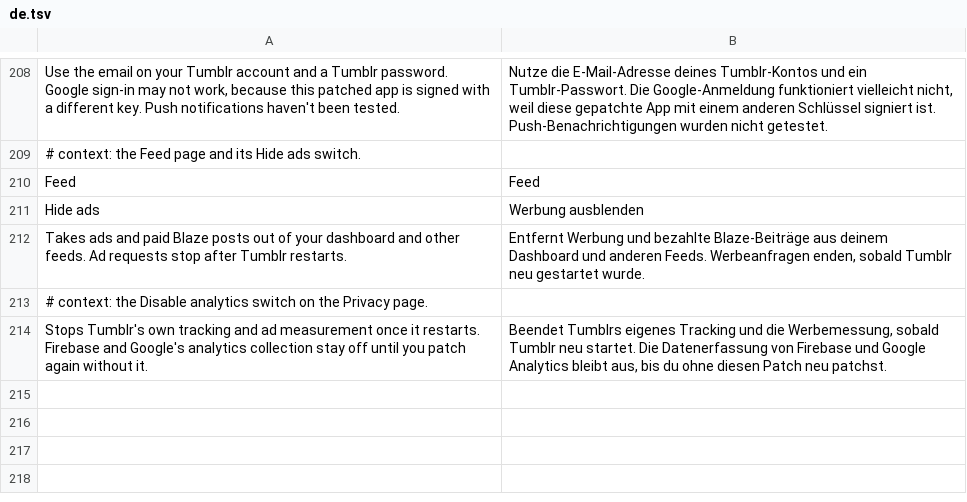
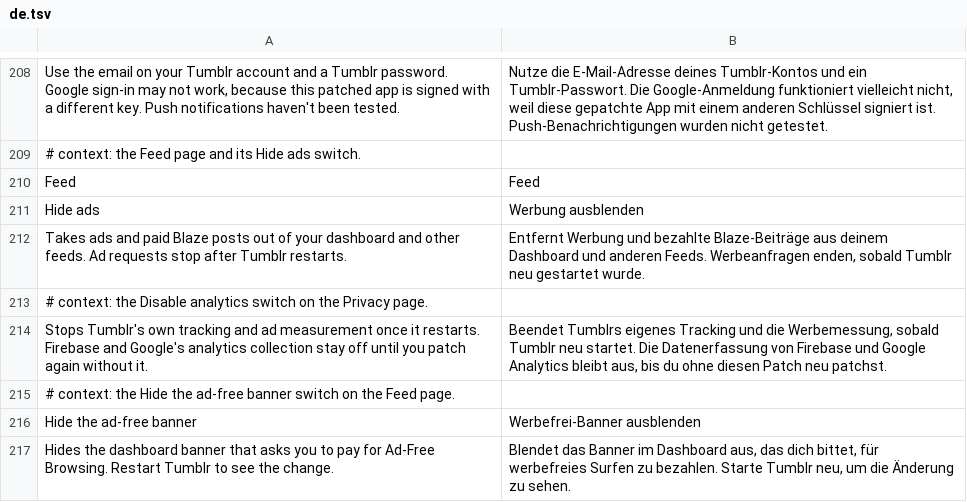
Before and after one commit to SysAdminDoc/HushTumblr, a TSV file: extensions/shared/library/src/main/l10n/de.tsv, drawn as a sheet; only a part is shown, gaps mark what is left out; the diff names each change by its address in the sheet, - before the commit and + after, or states it on an @@ line.

```diff
--- a/extensions/shared/library/src/main/l10n/de.tsv
+++ b/extensions/shared/library/src/main/l10n/de.tsv
+row 215: # context: the Hide the ad-free banner switch on the Feed page.
+row 216: Hide the ad-free banner | Werbefrei-Banner ausblenden
+row 217: Hides the dashboard banner that asks you to pay for Ad-Free Browsing. Restart Tumblr to see the change. | Blendet das Banner im Dashboard aus, das dich bittet, für werbefreies Surfen zu bezahlen. Starte Tumblr neu, um die Änderung zu sehen.
```
Also changed, not shown: extensions/shared/library/src/main/l10n/es.tsv, extensions/shared/library/src/main/l10n/in.tsv, 20 other files.
